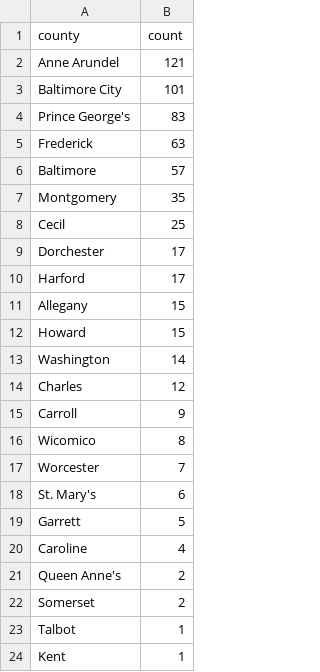
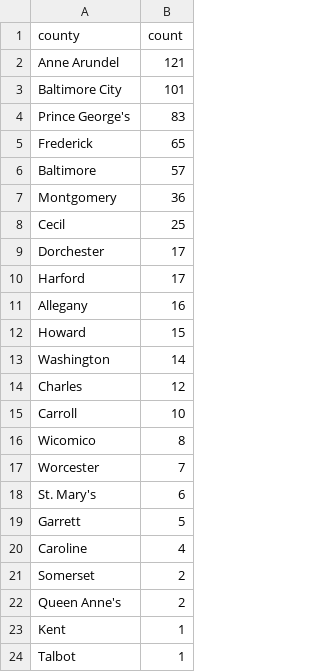
Before and after one commit to EthanNelson/NICAR24-pipeline, a CSV file: exported_data/county_frequency.csv, drawn as a sheet.

```diff
--- a/exported_data/county_frequency.csv
+++ b/exported_data/county_frequency.csv
@@ -4,5 +4,5 @@ Baltimore City,101
 Prince George's,83
-Frederick,63
+Frederick,65
 Baltimore,57
-Montgomery,35
+Montgomery,36
 Cecil,25
@@ -10,3 +10,3 @@ Dorchester,17
 Harford,17
-Allegany,15
+Allegany,16
 Howard,15
@@ -14,3 +14,3 @@ Washington,14
 Charles,12
-Carroll,9
+Carroll,10
 Wicomico,8
@@ -20,5 +20,5 @@ Garrett,5
 Caroline,4
+Somerset,2
 Queen Anne's,2
-Somerset,2
+Kent,1
 Talbot,1
-Kent,1
```
Also changed, not shown: exported_data/all_complaints.csv, exported_data/complaint_typef_frequency.csv, 2 other files.
